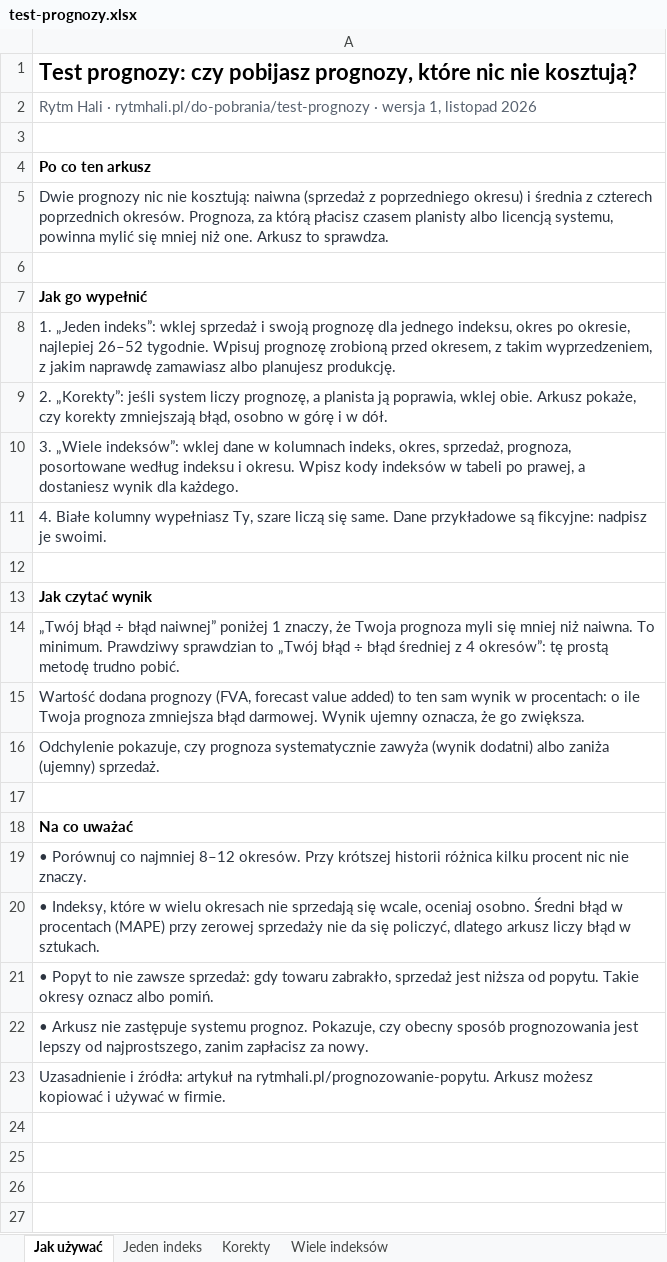
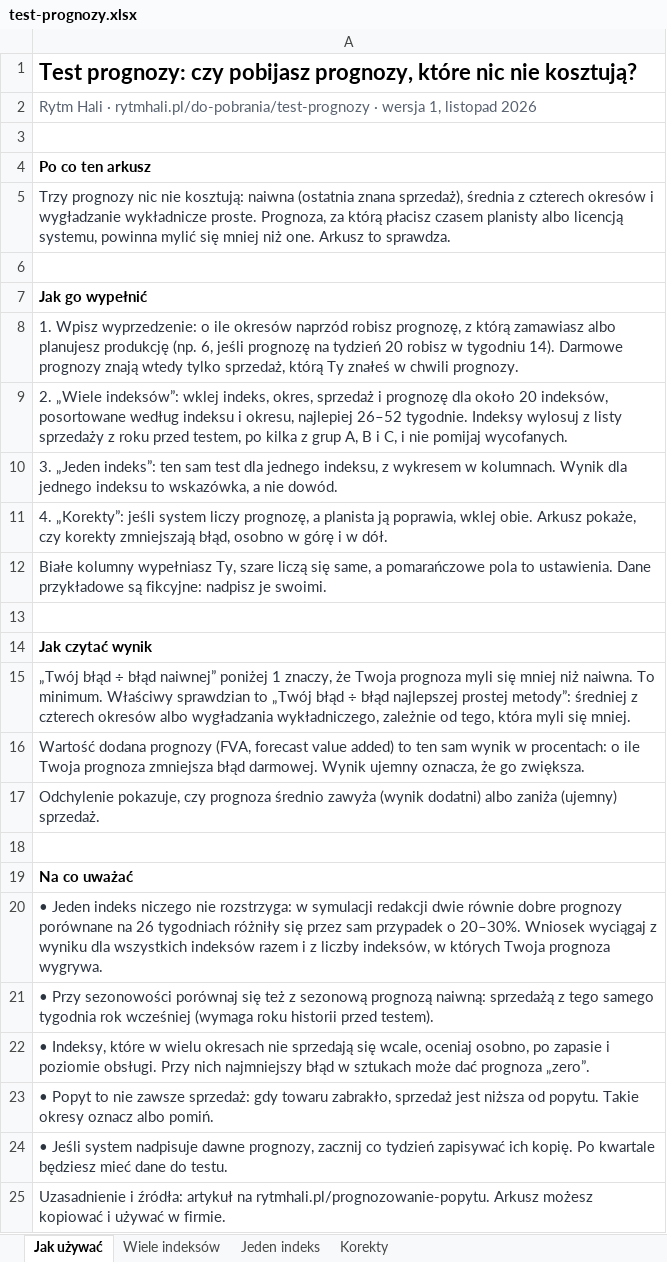
Before and after one commit to paprykak/lean-time-study-tracker, an Excel workbook: public/pobierz/test-prognozy.xlsx, sheet Jak używać, drawn as a sheet; values as stored, in another font and other column widths than the file's, no borders; addresses are those after the commit; the diff names each change by its address in the sheet, - before the commit and + after, or states it on an @@ line.

```diff
--- a/public/pobierz/test-prognozy.xlsx (sheet Jak używać)
+++ b/public/pobierz/test-prognozy.xlsx (sheet Jak używać)
@@ sheet tab order changed: Jak używać | Wiele indeksów | Jeden indeks | Korekty @@
-A5: Dwie prognozy nic nie kosztują: naiwna (sprzedaż z poprzedniego okresu) i średnia z czterech poprzednich okresów. Prognoza, za…
+A5: Trzy prognozy nic nie kosztują: naiwna (ostatnia znana sprzedaż), średnia z czterech okresów i wygładzanie wykładnicze proste. Prognoza, za…
-A8: 1. „Jeden indeks”: wklej sprzedaż i swoją prognozę dla jednego indeksu, okres po okresie, najlepiej 26–52 tygodnie. Wpisuj prognozę zrobioną przed okresem, z takim wyprzedzeniem, z jakim naprawdę zamawiasz albo planujesz produkcję.
+A8: 1. Wpisz wyprzedzenie: o ile okresów naprzód robisz prognozę, z którą zamawiasz albo planujesz produkcję (np. 6, jeśli prognozę na tydzień 20 robisz w tygodniu 14). Darmowe prognozy znają wtedy tylko sprzedaż, którą Ty znałeś w chwili prognozy.
-A9: 2. „Korekty”: jeśli system liczy prognozę, a planista ją poprawia, wklej obie. Arkusz pokaże, czy korekty zmniejszają błąd, osobno w górę i w dół.
+A9: 2. „Wiele indeksów”: wklej indeks, okres, sprzedaż i prognozę dla około 20 indeksów, posortowane według indeksu i okresu, najlepiej 26–52 tygodnie. Indeksy wylosuj z listy sprzedaży z roku przed testem, po kilka z grup A, B i C, i nie pomijaj wycofanych.
-A10: 3. „Wiele indeksów”: wklej dane w kolumnach indeks, okres, sprzedaż, prognoza, posortowane według indeksu i okresu. Wpisz kody indeksów w tabeli po prawej, a dostaniesz wynik dla każdego.
+A10: 3. „Jeden indeks”: ten sam test dla jednego indeksu, z wykresem w kolumnach. Wynik dla jednego indeksu to wskazówka, a nie dowód.
-A11: 4. Białe kolumny wypełniasz Ty, szare liczą się same. Dane przykładowe są fikcyjne: nadpisz je swoimi.
+A11: 4. „Korekty”: jeśli system liczy prognozę, a planista ją poprawia, wklej obie. Arkusz pokaże, czy korekty zmniejszają błąd, osobno w górę i w dół.
+row 12: Białe kolumny wypełniasz Ty, szare liczą się same, a pomarańczowe pola to ustawienia. Dane przykładowe są fikcyjne: nadpisz je swoimi.
-A15: …To minimum. Prawdziwy sprawdzian to „Twój błąd ÷ błąd średniej z 4 okresów”: tę prostą metodę trudno pobić.
+A15: …To minimum. Właściwy sprawdzian to „Twój błąd ÷ błąd najlepszej prostej metody”: średniej z czterech okresów albo wygładzania wykładniczego, zależnie od tego, która myli się mniej.
-A17: …czy prognoza systematycznie zawyża (wynik…
+A17: …czy prognoza średnio zawyża (wynik…
-A20: • Porównuj co najmniej 8–12 okresów. Przy krótszej historii różnica kilku procent nic nie znaczy.
+A20: • Jeden indeks niczego nie rozstrzyga: w symulacji redakcji dwie równie dobre prognozy porównane na 26 tygodniach różniły się przez sam przypadek o 20–30%. Wniosek wyciągaj z wyniku dla wszystkich indeksów razem i z liczby indeksów, w których Twoja prognoza wygrywa.
-A21: • Indeksy, które w wielu okresach nie sprzedają się wcale, oceniaj osobno. Średni błąd w procentach (MAPE) przy zerowej sprzedaży nie da się policzyć, dlatego arkusz liczy błąd w sztukach.
+A21: • Przy sezonowości porównaj się też z sezonową prognozą naiwną: sprzedażą z tego samego tygodnia rok wcześniej (wymaga roku historii przed testem).
+row 22: • Indeksy, które w wielu okresach nie sprzedają się wcale, oceniaj osobno, po zapasie i poziomie obsługi. Przy nich najmniejszy błąd w sztukach może dać prognoza „zero”.
-A24: • Arkusz nie zastępuje systemu prognoz. Pokazuje, czy obecny sposób prognozowania jest lepszy od najprostszego, zanim zapłacisz za nowy.
+A24: • Jeśli system nadpisuje dawne prognozy, zacznij co tydzień zapisywać ich kopię. Po kwartale będziesz mieć dane do testu.
```
Also changed, not shown: sheet Wiele indeksów, sheet Jeden indeks, sheet Korekty, 17 other files.
